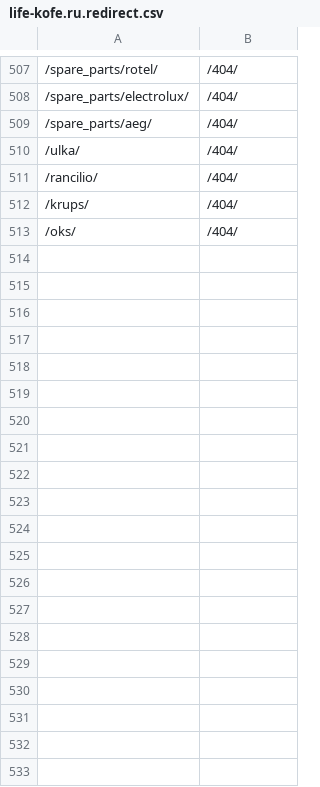
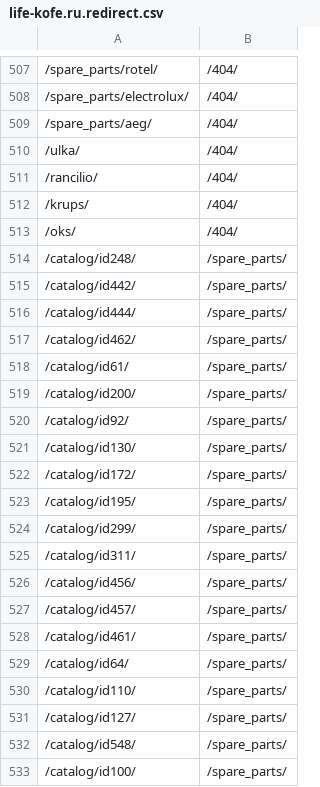
Before and after one commit to agrinceac/life-kofe.ru, a CSV file: redirect/life-kofe.ru.redirect.csv, drawn as a sheet; only a part is shown, gaps mark what is left out; the diff covers the shown part only; the diff names each change by its address in the sheet, - before the commit and + after, or states it on an @@ line.

Commit message:
Добавил редиректы

```diff
--- a/redirect/life-kofe.ru.redirect.csv
+++ b/redirect/life-kofe.ru.redirect.csv
+row 514: /catalog/id248/ | /spare_parts/
+row 515: /catalog/id442/ | /spare_parts/
+row 516: /catalog/id444/ | /spare_parts/
+row 517: /catalog/id462/ | /spare_parts/
+row 518: /catalog/id61/ | /spare_parts/
+row 519: /catalog/id200/ | /spare_parts/
+row 520: /catalog/id92/ | /spare_parts/
+row 521: /catalog/id130/ | /spare_parts/
+row 522: /catalog/id172/ | /spare_parts/
+row 523: /catalog/id195/ | /spare_parts/
+row 524: /catalog/id299/ | /spare_parts/
+row 525: /catalog/id311/ | /spare_parts/
+row 526: /catalog/id456/ | /spare_parts/
+row 527: /catalog/id457/ | /spare_parts/
+row 528: /catalog/id461/ | /spare_parts/
+row 529: /catalog/id64/ | /spare_parts/
+row 530: /catalog/id110/ | /spare_parts/
+row 531: /catalog/id127/ | /spare_parts/
+row 532: /catalog/id548/ | /spare_parts/
+row 533: /catalog/id100/ | /spare_parts/
```
Also changed, not shown: 67 added rows elsewhere in this file.
